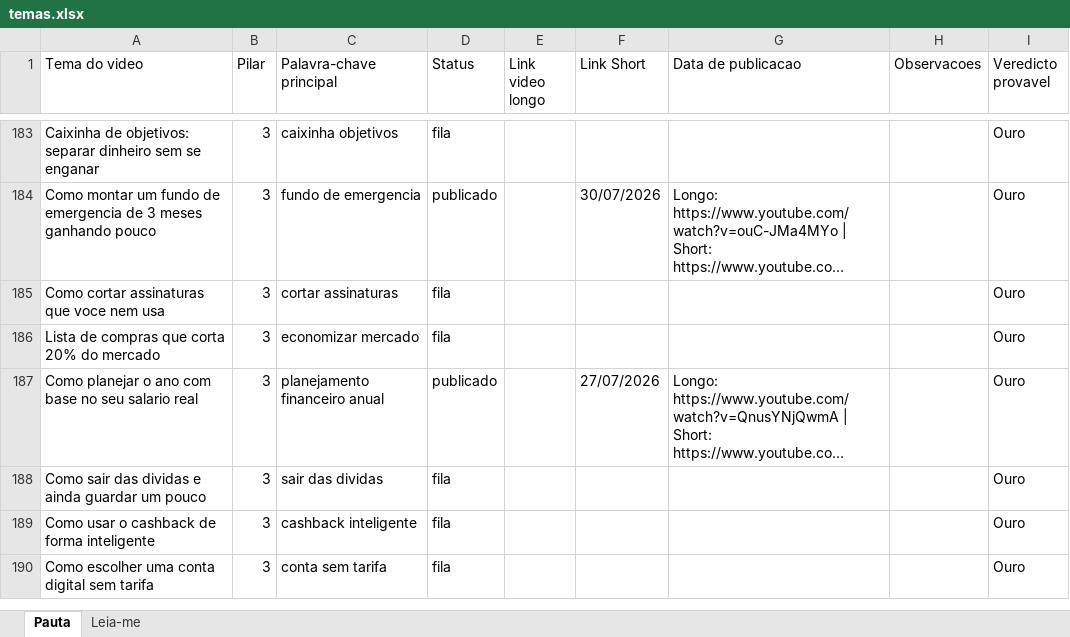
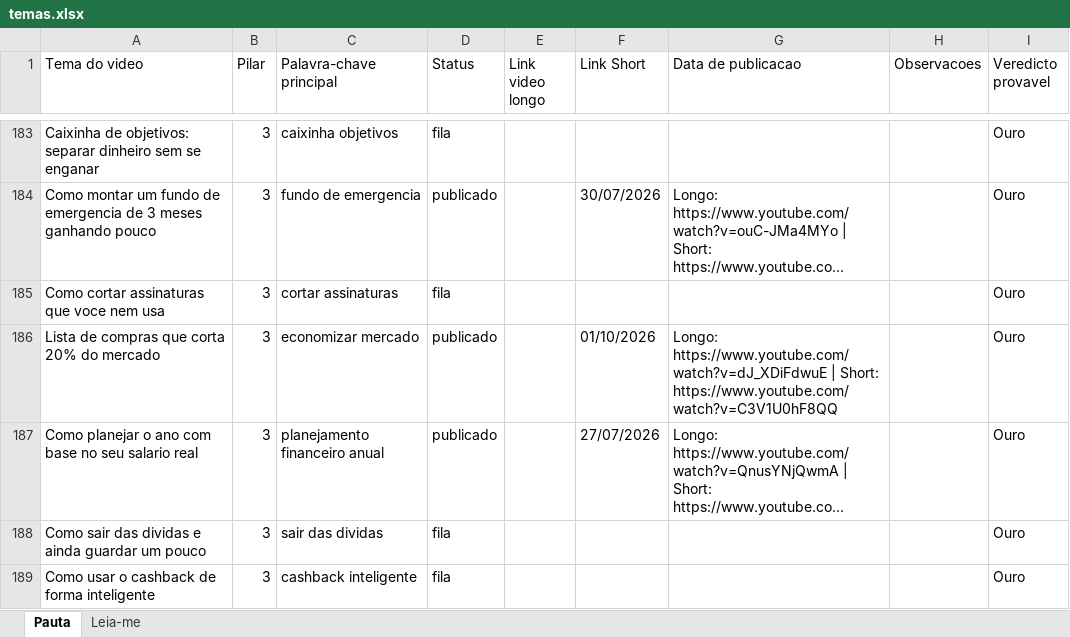
Before and after one commit to wilianjanez/CanalOuroDeTolo, an Excel workbook: temas/temas.xlsx, sheet Pauta, drawn as a sheet; only a part is shown, gaps mark what is left out; the shorter side is filled out with more unchanged rows; long unchanged cells end in …; values as stored, in another font and other column widths than the file's, no borders; the diff names each change by its address in the sheet, - before the commit and + after, or states it on an @@ line.

```diff
--- a/temas/temas.xlsx (sheet Pauta)
+++ b/temas/temas.xlsx (sheet Pauta)
-D186 (Status): fila
+D186 (Status): publicado
-F186 (Link Short): (empty)
+F186 (Link Short): 01/10/2026
-G186 (Data de publicacao): (empty)
+G186 (Data de publicacao): Longo: https://www.youtube.com/watch?v=dJ_XDiFdwuE | Short: https://www.youtube.com/watch?v=C3V1U0hF8QQ
```
